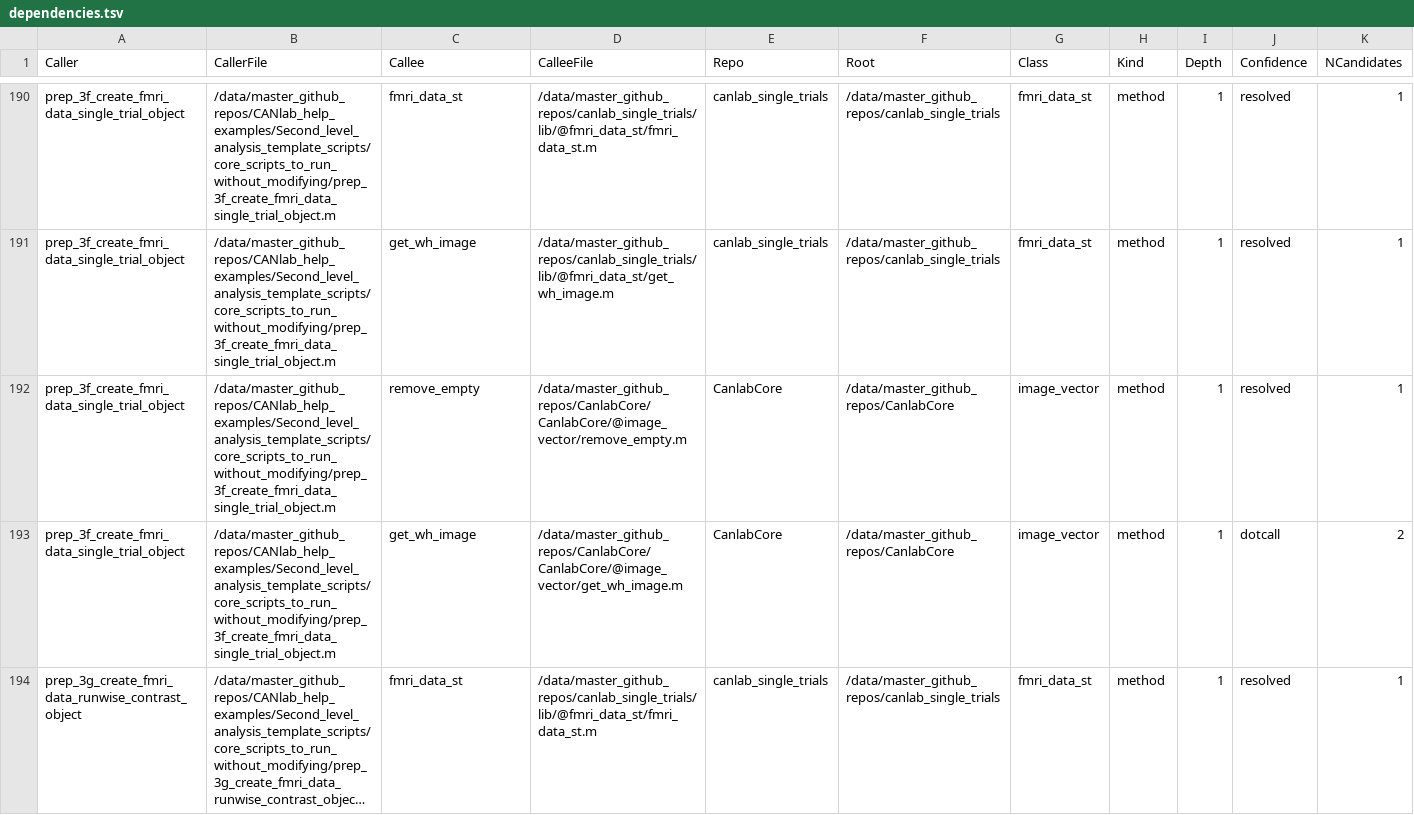
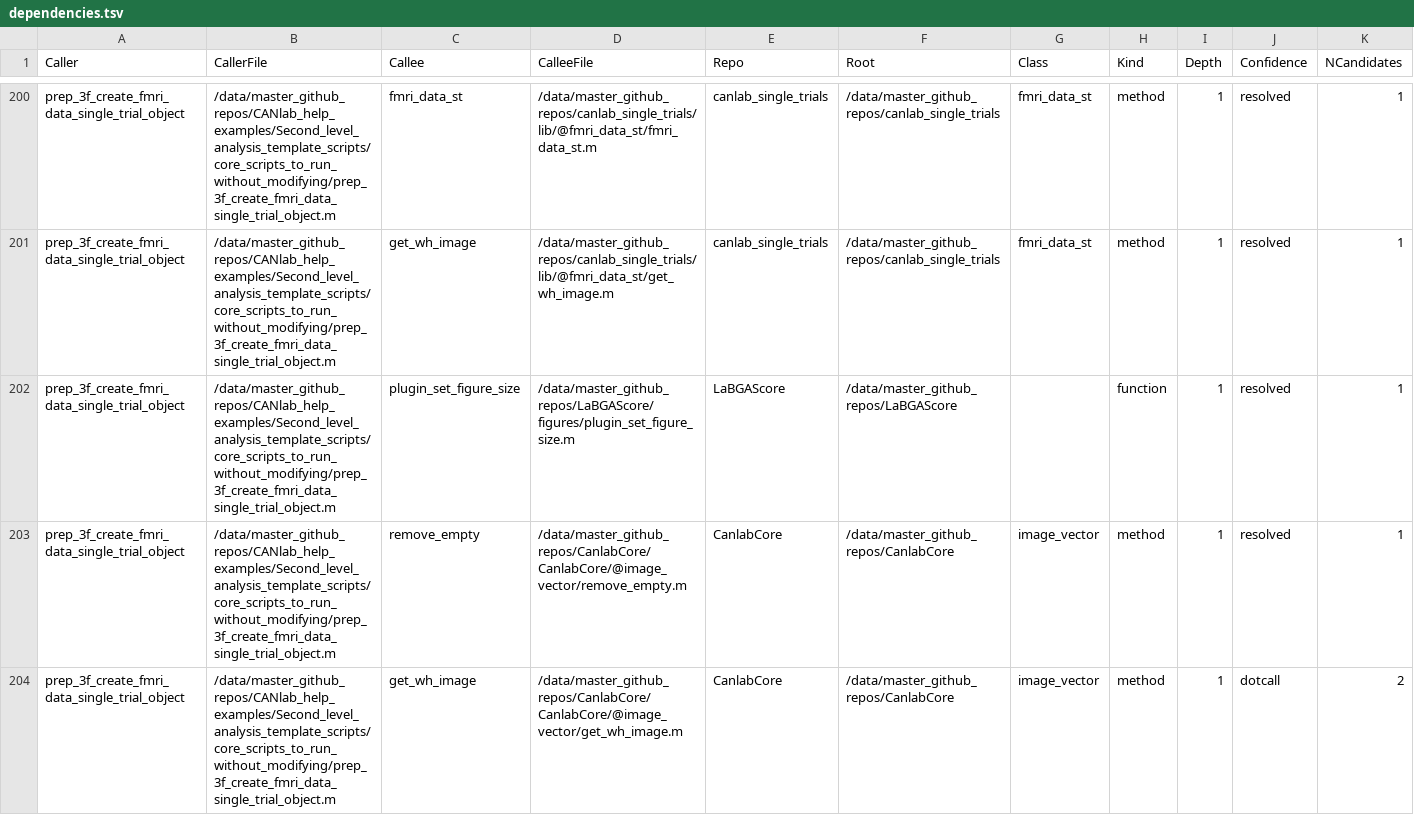
Before and after one commit to labgas/CANlab_help_examples, a TSV file: Second_level_analysis_template_scripts/dependencies.tsv, drawn as a sheet; only a part is shown, gaps mark what is left out; the shorter side is filled out with more unchanged rows; long unchanged cells end in …; the diff covers the shown part only; the diff names each change by its address in the sheet, - before the commit and + after, or states it on an @@ line.

```diff
--- a/Second_level_analysis_template_scripts/dependencies.tsv
+++ b/Second_level_analysis_template_scripts/dependencies.tsv
+row 202: prep_3f_create_fmri_data_single_trial_object | /data/master_github_repos/CANlab_help_examples/Second_level_analysis_template_scripts/core_scripts_to_run_without_modifying/prep_3f_create_fmri_data_single_trial_object.m | plugin_set_figure_size | /data/master_github_repos/LaBGAScore/figures/plugin_set_figure_size.m | LaBGAScore | /data/master_github_repos/LaBGAScore |  | function | 1 | resolved | 1
```
Also changed, not shown: 10 added rows elsewhere in this file, 5 other files.
